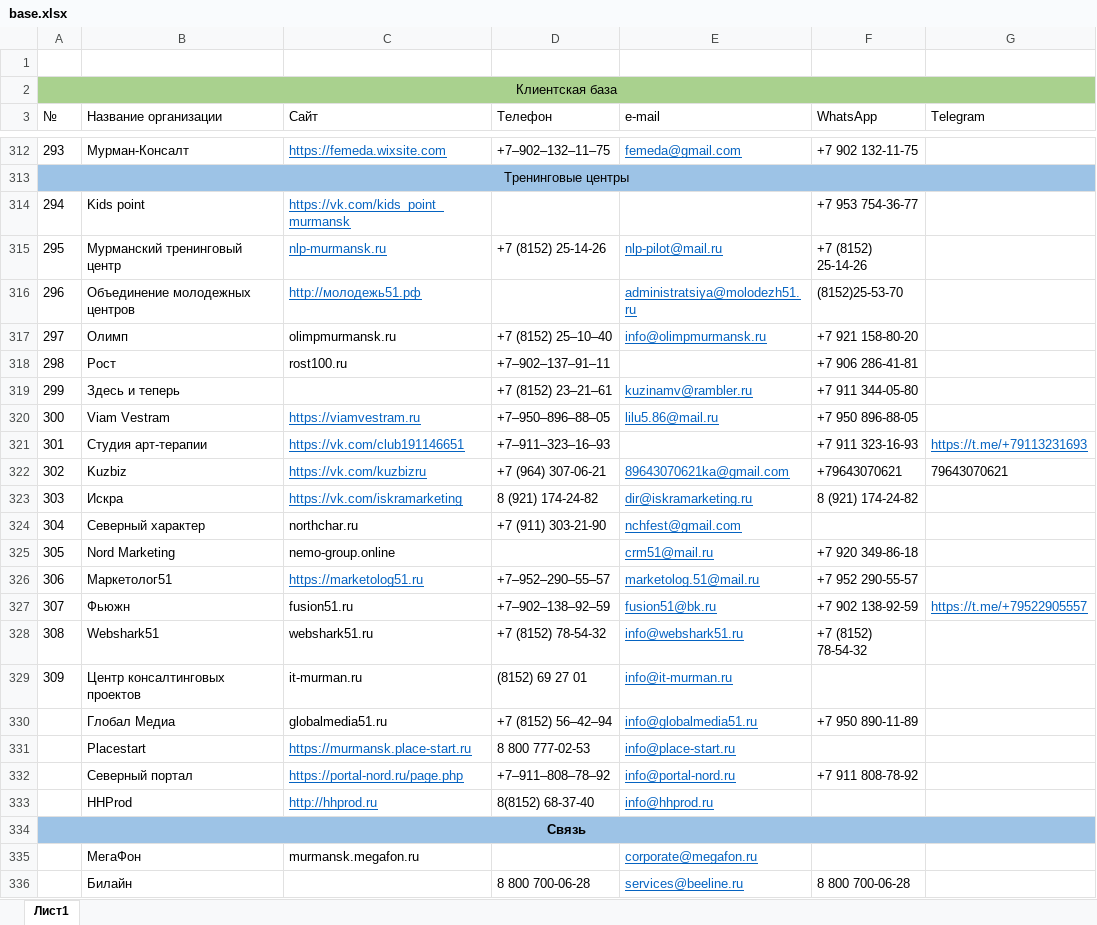
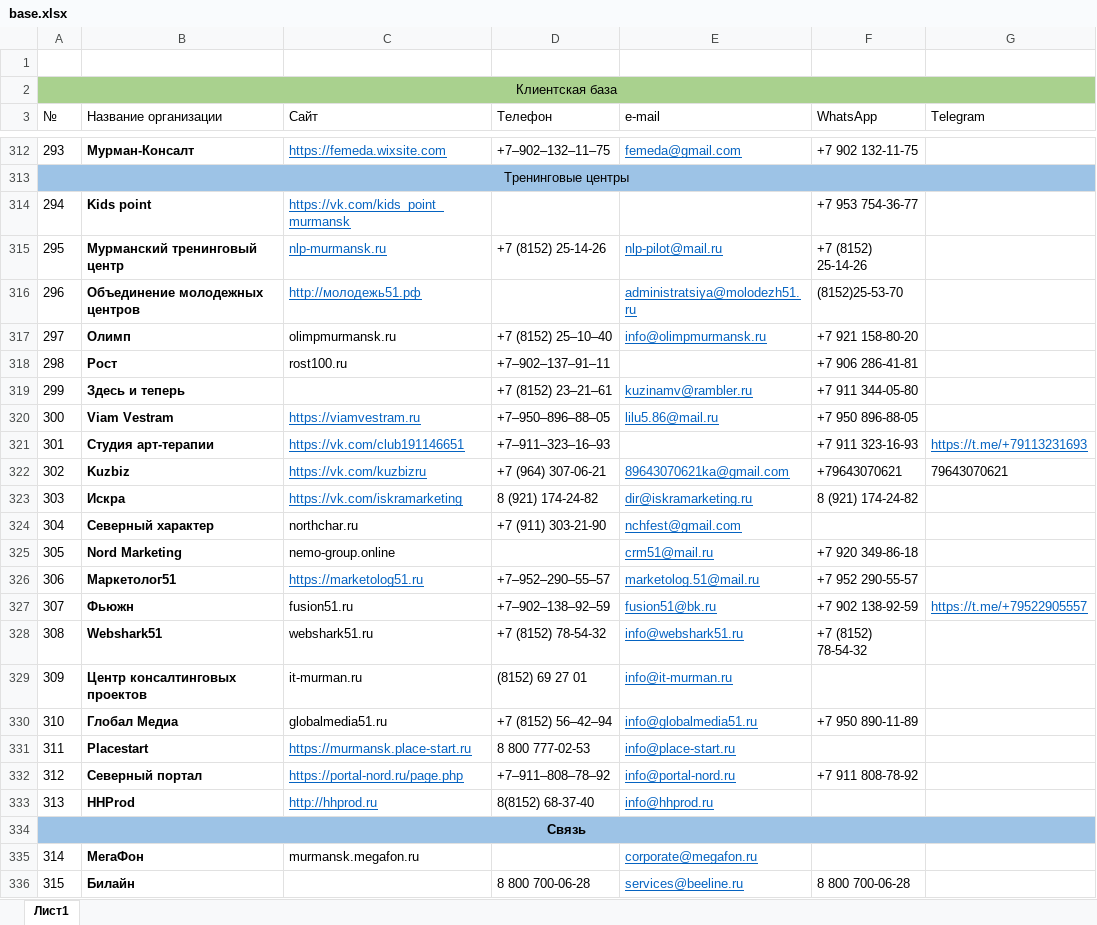
Before and after one commit to Danimbo/customer-base, an Excel workbook: base.xlsx, sheet Лист1, drawn as a sheet; only a part is shown, gaps mark what is left out; values as stored, in another font and other column widths than the file's, no borders; the diff covers the shown part only; the diff names each change by its address in the sheet, - before the commit and + after, or states it on an @@ line.

```diff
--- a/base.xlsx (sheet Лист1)
+++ b/base.xlsx (sheet Лист1)
-B312 bold: off
+B312 bold: on
-B314:B333 bold: off
+B314:B333 bold: on
@@ column A (№) renumbered between rows 330 and 338 @@
-B335:B336 bold: off
+B335:B336 bold: on
```
Also changed, not shown: 26 added rows, 4 edited cells and cell formats elsewhere in this sheet.
